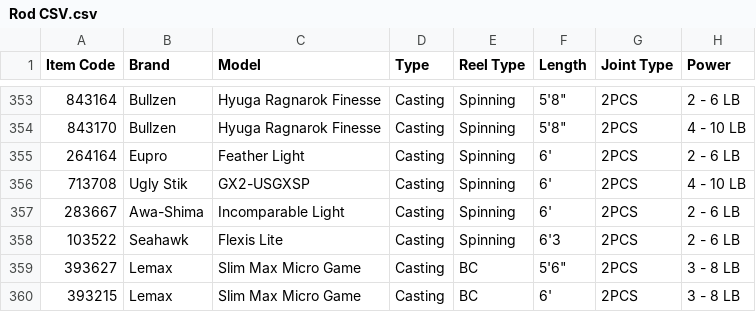
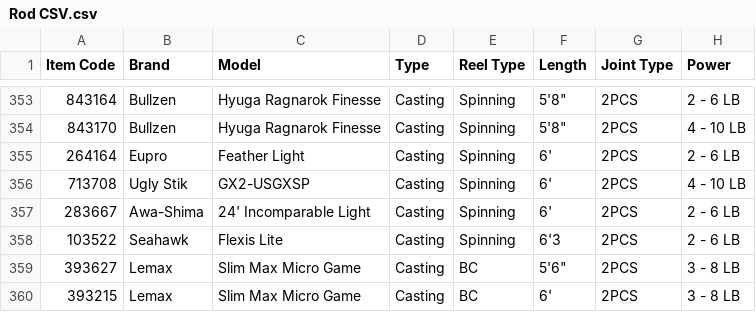
Before and after one commit to MeefahOnline/Rod-Database, a CSV file: Rod CSV.csv, drawn as a sheet; only a part is shown, gaps mark what is left out; the diff names each change by its address in the sheet, - before the commit and + after, or states it on an @@ line.

Commit message:
Update Rod CSV.csv

```diff
--- a/Rod CSV.csv
+++ b/Rod CSV.csv
-C357 (Model): Incomparable Light
+C357 (Model): 24' Incomparable Light
```
